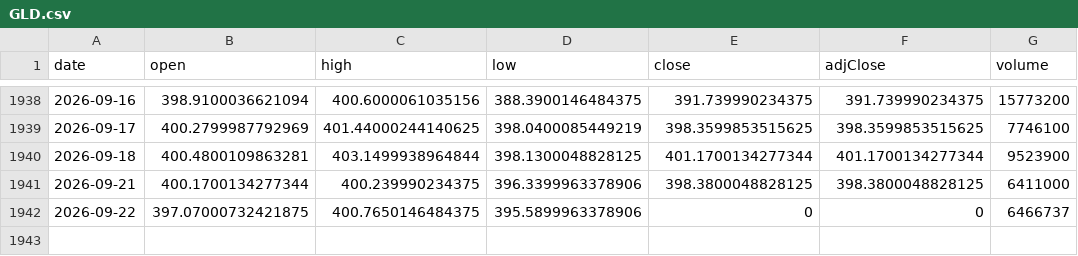
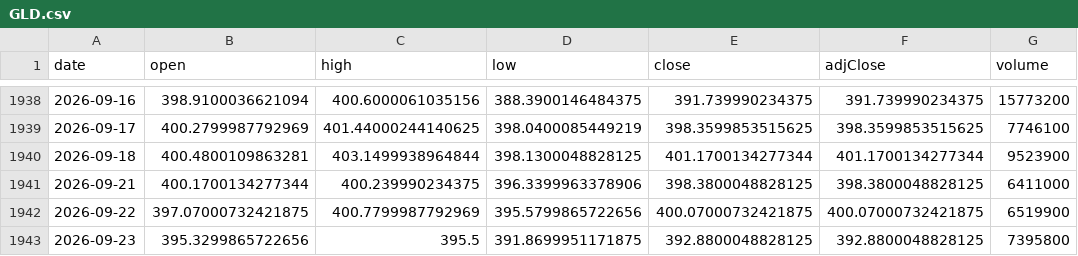
Before and after one commit to chrysaora5147/Oracle-Arena, a CSV file: data/prices/GLD.csv, drawn as a sheet; only a part is shown, gaps mark what is left out.

```diff
--- a/data/prices/GLD.csv
+++ b/data/prices/GLD.csv
@@ -1941,2 +1941,3 @@ date,open,high,low,close,adjClose,volume
 2026-09-21,400.1700134277344,400.239990234375,396.3399963378906,398.3800048828125,398.3800048828125,6411000
-2026-09-22,397.07000732421875,400.7650146484375,395.5899963378906,0,0,6466737
+2026-09-22,397.07000732421875,400.7799987792969,395.5799865722656,400.07000732421875,400.07000732421875,6519900
+2026-09-23,395.3299865722656,395.5,391.8699951171875,392.8800048828125,392.8800048828125,7395800
```
Also changed, not shown: data/prices/QQQ.csv, data/prices/SPY.csv.
